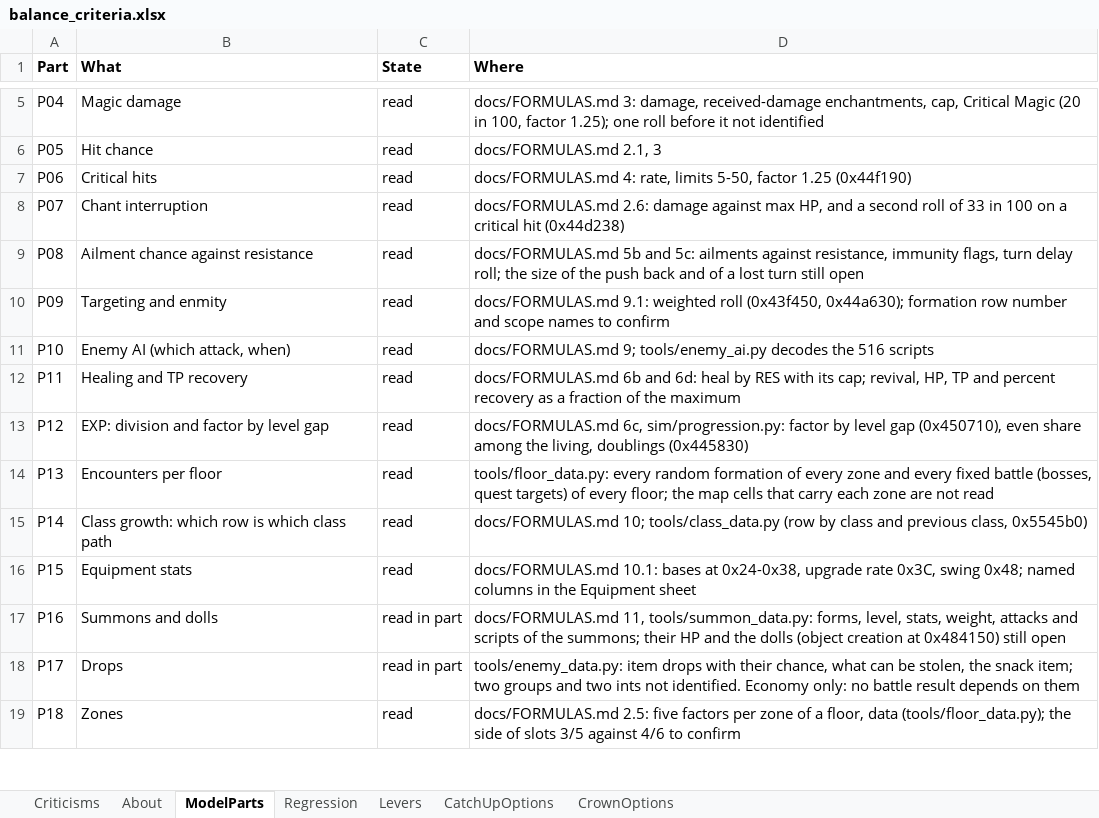
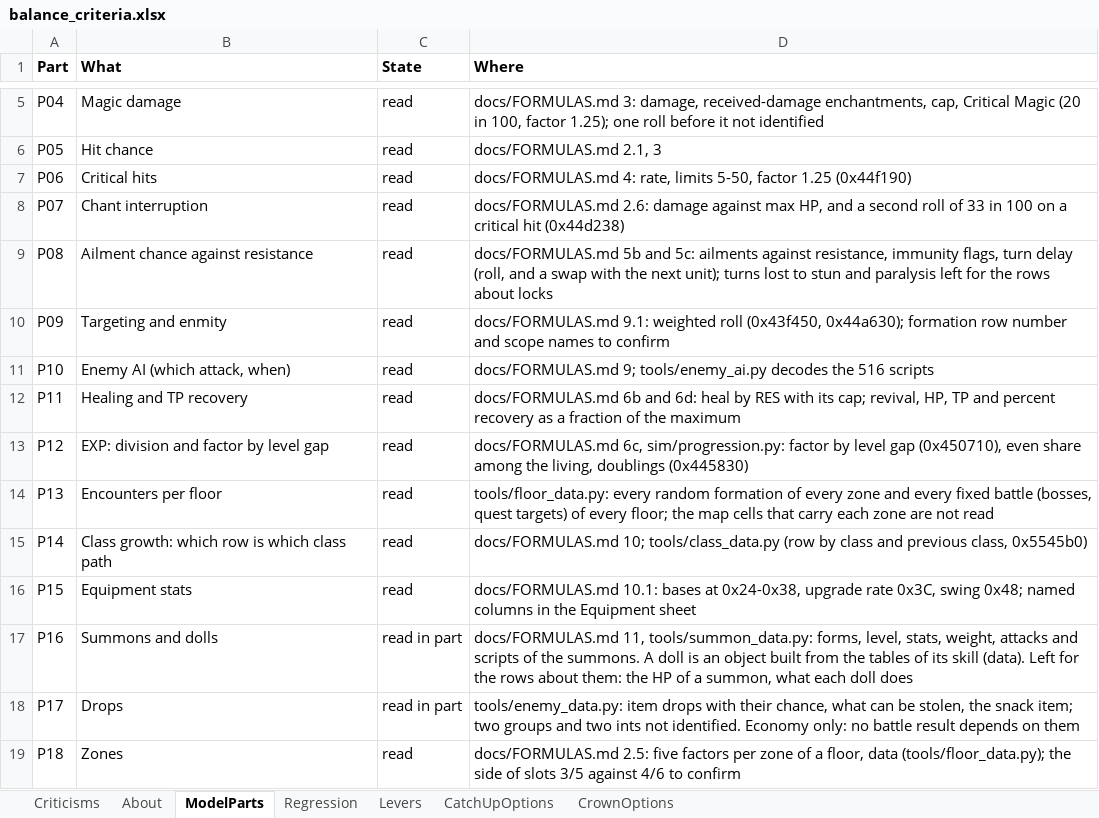
Before and after one commit to Asaad-E/DungeonTravelers_2_2_qol_balance_mod, an Excel workbook: mod_project/data_tables/balance_criteria.xlsx, sheet ModelParts, drawn as a sheet; only a part is shown, gaps mark what is left out; values as stored, in another font and other column widths than the file's, no borders; the diff names each change by its address in the sheet, - before the commit and + after, or states it on an @@ line.

Commit message:
docs: phase 0 closed; what is left for later listed with the work that
phase 0 closed; what is left for later listed with the work that needs
it

```diff
--- a/mod_project/data_tables/balance_criteria.xlsx (sheet ModelParts)
+++ b/mod_project/data_tables/balance_criteria.xlsx (sheet ModelParts)
-D9 (Where): …turn delay roll; the size of the push back and of a lost turn still open
+D9 (Where): …turn delay (roll, and a swap with the next unit); turns lost to stun and paralysis left for the rows about locks
-D17 (Where): …of the summons; their HP and the dolls (object creation at 0x484150) still open
+D17 (Where): …of the summons. A doll is an object built from the tables of its skill (data). Left for the rows about them: the HP of a summon, what each doll does
```
Also changed, not shown: 1 other file.
